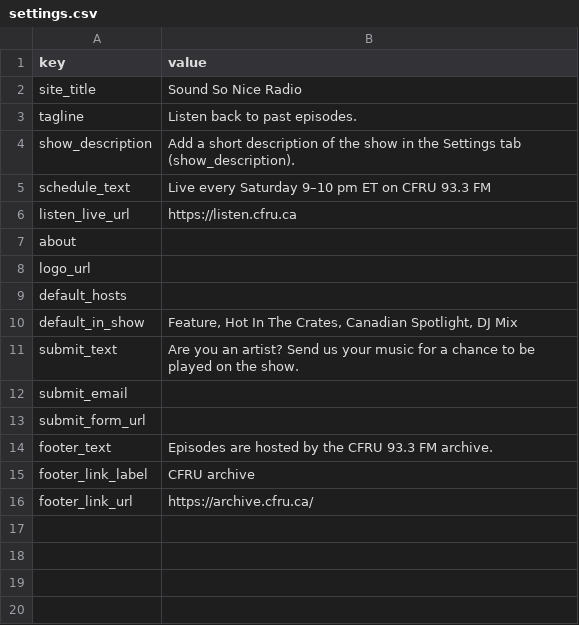
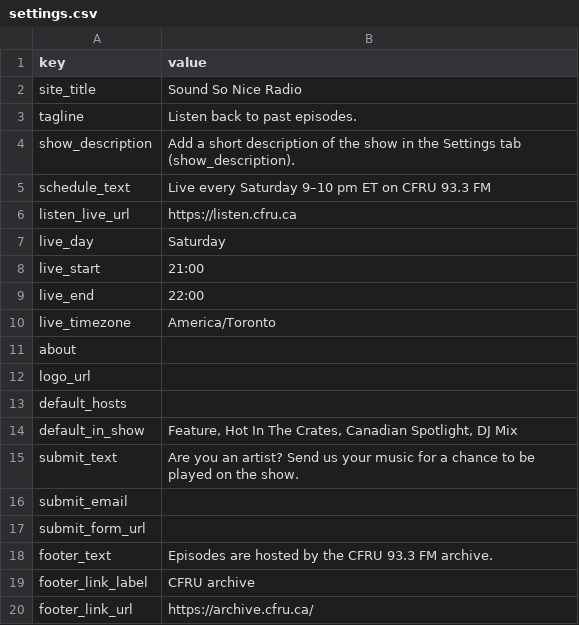
Before and after one commit to eddiegoboom/sound-so-nice-radio, a CSV file: public/content/settings.csv, drawn as a sheet.

```diff
--- a/public/content/settings.csv
+++ b/public/content/settings.csv
@@ -6,2 +6,6 @@ schedule_text,Live every Saturday 9–10 pm ET on CFRU 93.3 FM
 listen_live_url,https://listen.cfru.ca
+live_day,Saturday
+live_start,21:00
+live_end,22:00
+live_timezone,America/Toronto
 about,
```
Also changed, not shown: 7 other files.
